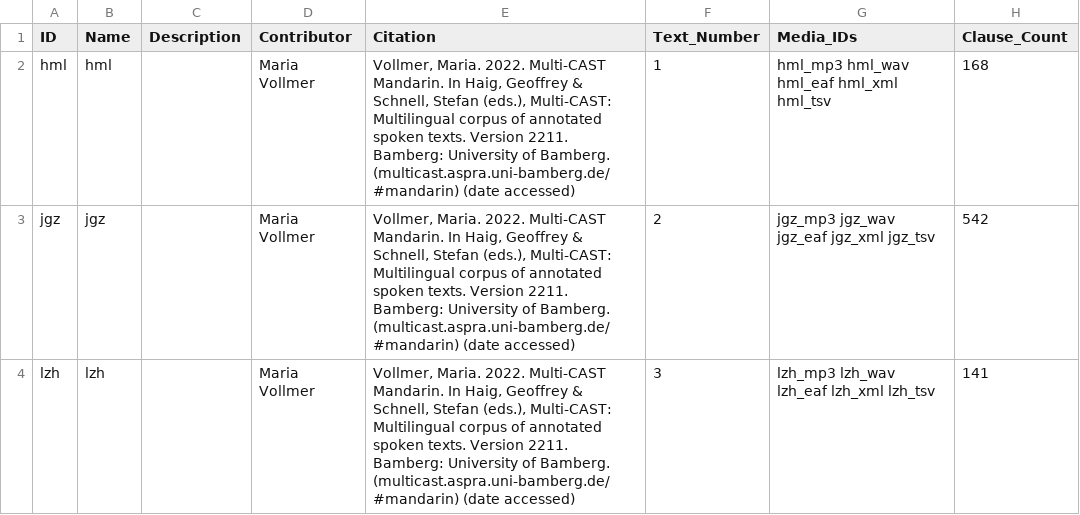
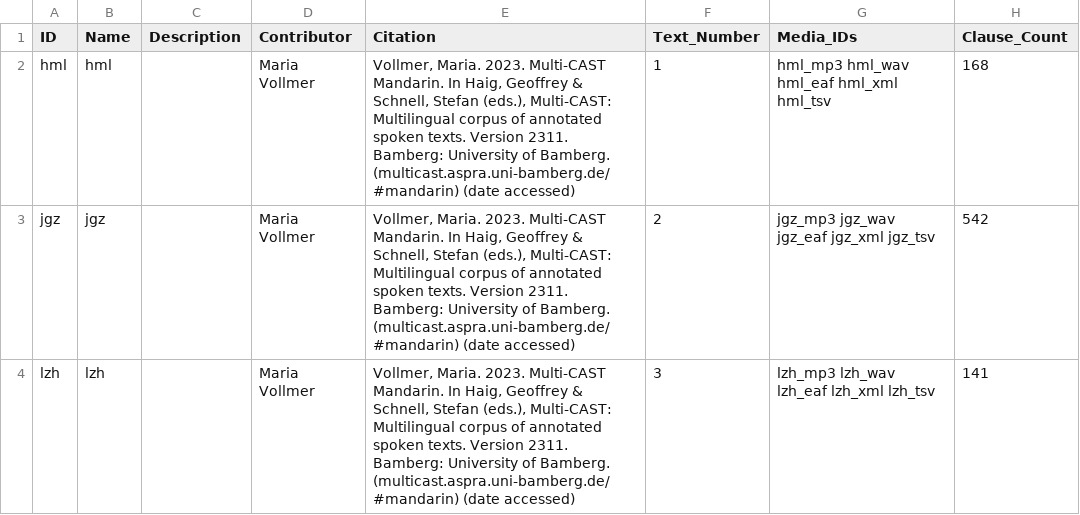
Before and after one commit to Multi-CAST/mcmandarin, a CSV file: cldf/texts.csv, drawn as a sheet; only a part is shown; the diff names each change by its address in the sheet, - before the commit and + after, or states it on an @@ line.

```diff
--- a/cldf/texts.csv
+++ b/cldf/texts.csv
-E2:E4 (Citation): Vollmer, Maria. 2022. Multi-CAST Mandarin. In Haig, Geoffrey & Schnell, Stefan (eds.), Multi-CAST: Multilingual corpus of annotated spoken texts. Version 2211. Bamberg: University…
+E2:E4 (Citation): Vollmer, Maria. 2023. Multi-CAST Mandarin. In Haig, Geoffrey & Schnell, Stefan (eds.), Multi-CAST: Multilingual corpus of annotated spoken texts. Version 2311. Bamberg: University…
```
Also changed, not shown: cldf/media/mc_mandarin_jgz.tsv, cldf/utterances.csv, 9 other files.
